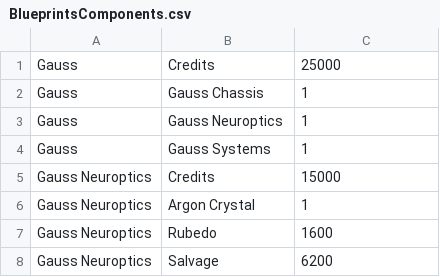
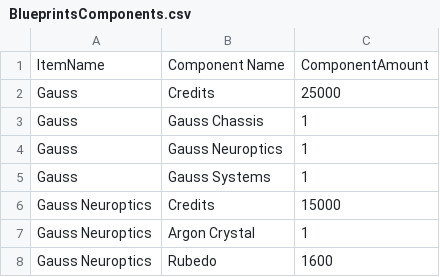
Before and after one commit to JimmyHaglund/TennoTab, a CSV file: Data/2_Final/BlueprintsComponents.csv, drawn as a sheet; only a part is shown; the shorter side is filled out with more unchanged rows; the diff names each change by its address in the sheet, - before the commit and + after, or states it on an @@ line.

```diff
--- a/Data/2_Final/BlueprintsComponents.csv
+++ b/Data/2_Final/BlueprintsComponents.csv
+row 1: ItemName | Component Name | ComponentAmount
```
Also changed, not shown: Server/WarframeProgressTrackerApi/WarframeProgressTrackerApi/Data/Seed/BlueprintsComponents.csv, 12 other files.
